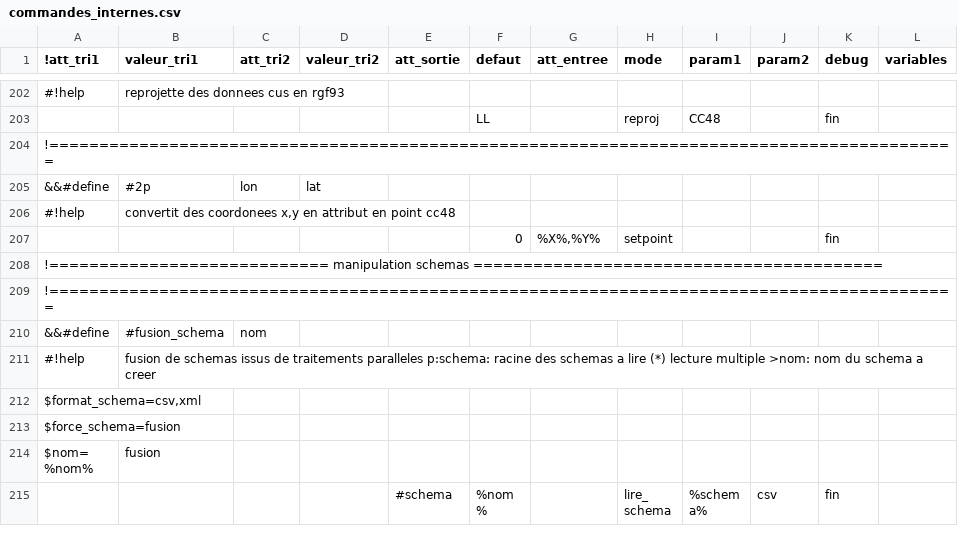
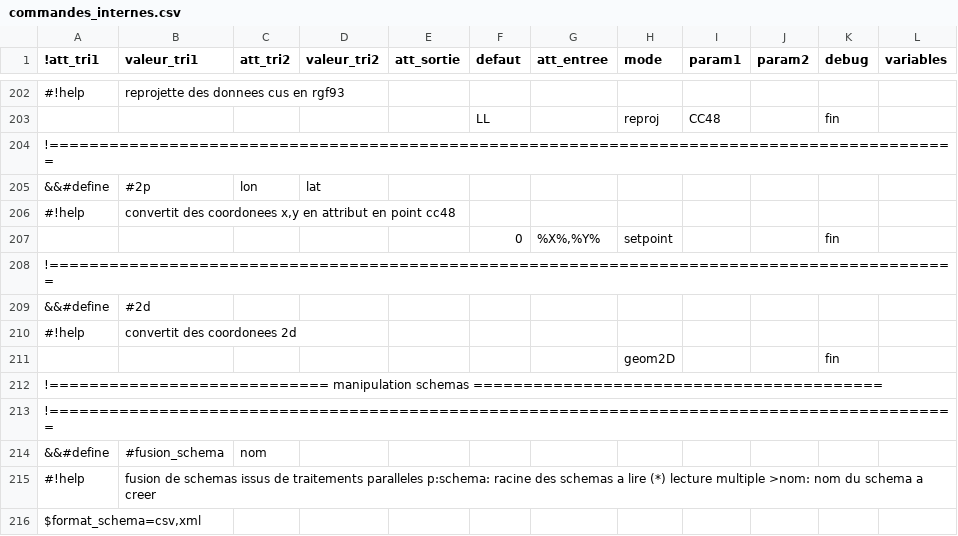
Before and after one commit to service-GCT-EMS/pyetl, a CSV file: pyetl/moteur/fonctions/commandes_internes.csv, drawn as a sheet; only a part is shown, gaps mark what is left out; the shorter side is filled out with more unchanged rows; the diff names each change by its address in the sheet, - before the commit and + after, or states it on an @@ line.

```diff
--- a/pyetl/moteur/fonctions/commandes_internes.csv
+++ b/pyetl/moteur/fonctions/commandes_internes.csv
+row 208: !===========================================================================================
+row 209: &&#define | #2d
+row 210: #!help | convertit des coordonees 2d
+row 211:  |  |  |  |  |  |  | geom2D |  |  | fin
```
Also changed, not shown: 13 other files.
